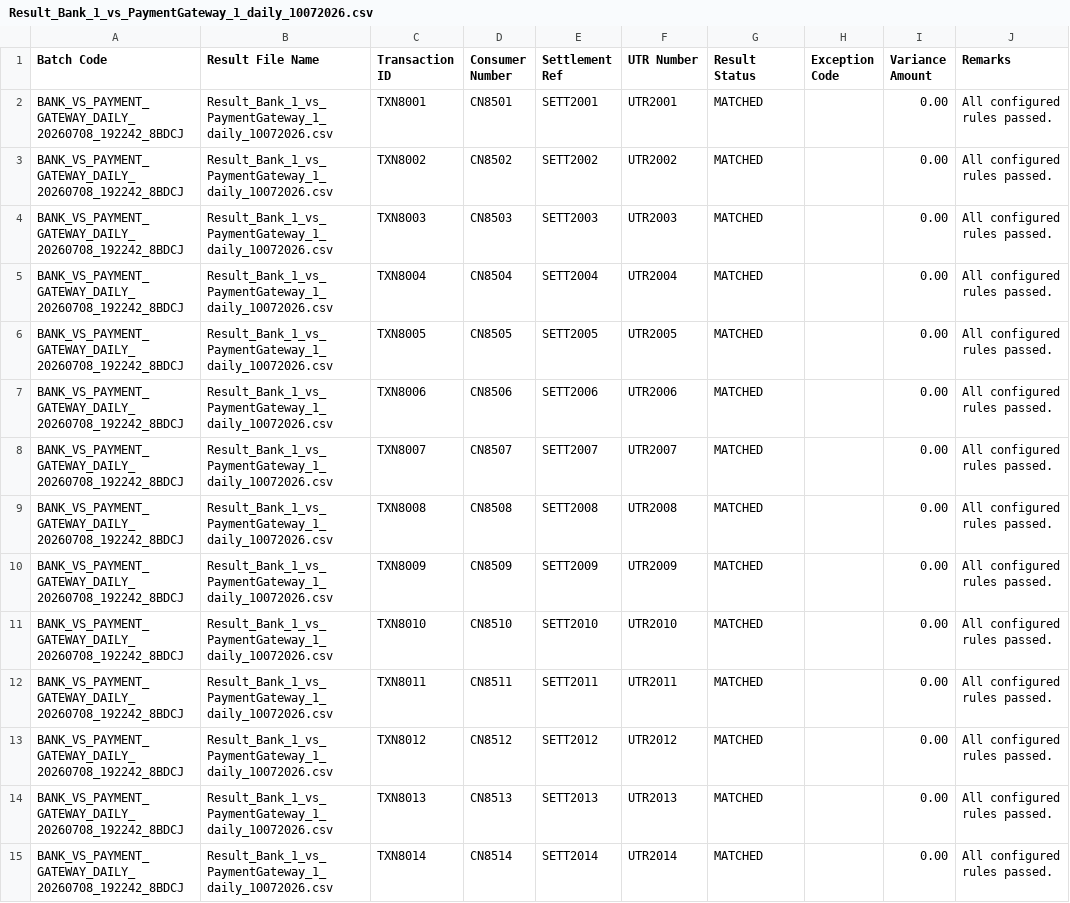
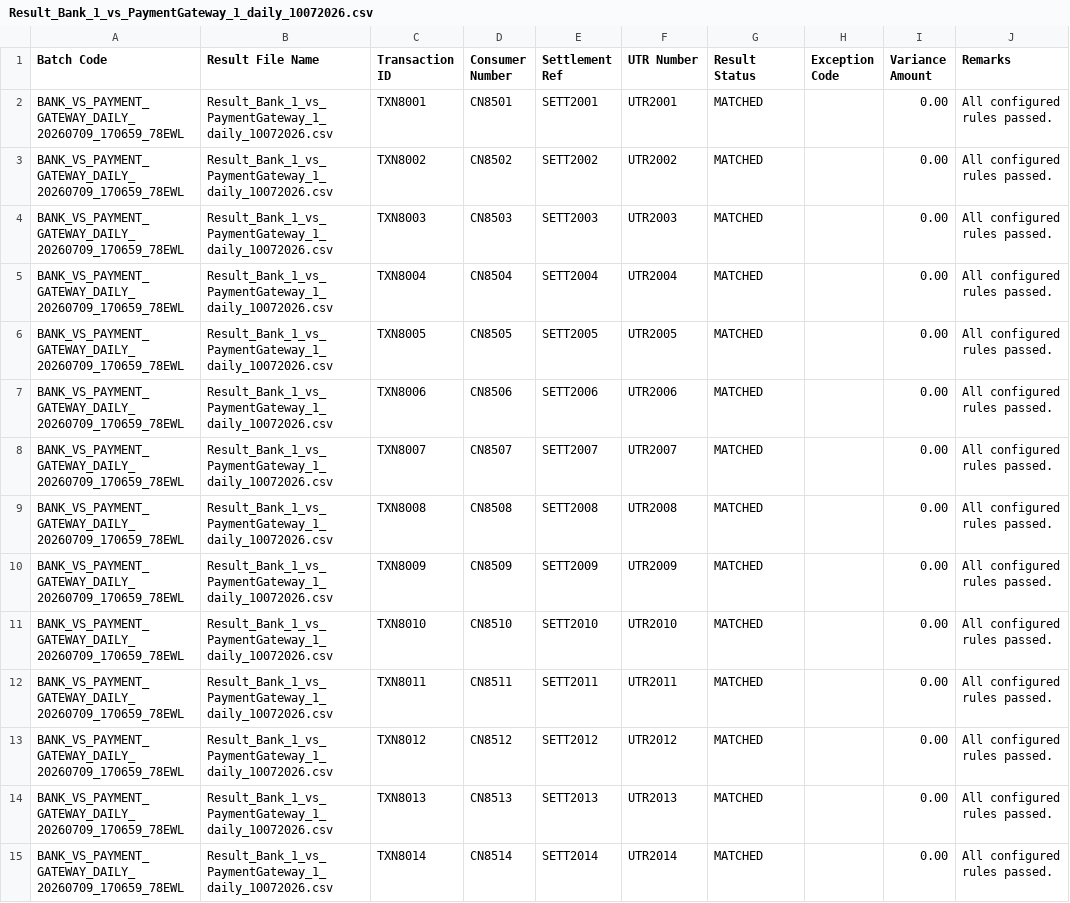
Before and after one commit to Vivek-kesharwani/uppcl_rms_project, a CSV file: rms-backend/storage/rms/results/Bank_1_vs_PaymentGateway_1/daily/10072026/Result_Bank_1_vs_PaymentGateway_1_daily_10072026.csv, drawn as a sheet; only a part is shown; the diff covers the shown part only; the diff names each change by its address in the sheet, - before the commit and + after, or states it on an @@ line.

```diff
--- a/rms-backend/storage/rms/results/Bank_1_vs_PaymentGateway_1/daily/10072026/Result_Bank_1_vs_PaymentGateway_1_daily_10072026.csv
+++ b/rms-backend/storage/rms/results/Bank_1_vs_PaymentGateway_1/daily/10072026/Result_Bank_1_vs_PaymentGateway_1_daily_10072026.csv
-A2:A15 (Batch Code): BANK_VS_PAYMENT_GATEWAY_DAILY_20260708_192242_8BDCJ
+A2:A15 (Batch Code): BANK_VS_PAYMENT_GATEWAY_DAILY_20260709_170659_78EWL
```
Also changed, not shown: 38 edited cells elsewhere in this file, rms-backend/storage/rms/results/Agency_3_vs_Billing_UPPCL/daily/09072026/Result_Agency_3_vs_Billing_UPPCL_daily_09072026.csv, 31 other files.
